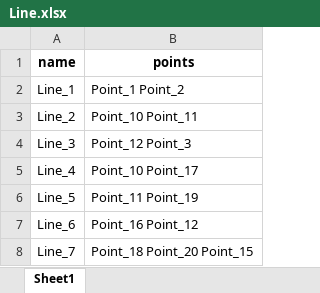
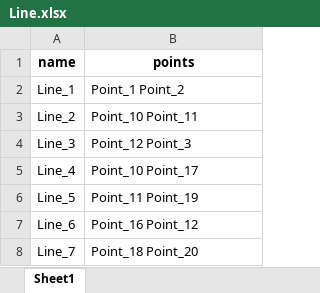
Before and after one commit to alexbashkatov6/trial_Project, an Excel workbook: station_in_config/Line.xlsx, sheet Sheet1, drawn as a sheet; values as stored, in another font and other column widths than the file's, no borders; the diff names each change by its address in the sheet, - before the commit and + after, or states it on an @@ line.

```diff
--- a/station_in_config/Line.xlsx (sheet Sheet1)
+++ b/station_in_config/Line.xlsx (sheet Sheet1)
-B8 (points): Point_18 Point_20 Point_15
+B8 (points): Point_18 Point_20
```
Also changed, not shown: station_in_config/Point.xlsx, 6 other files.
